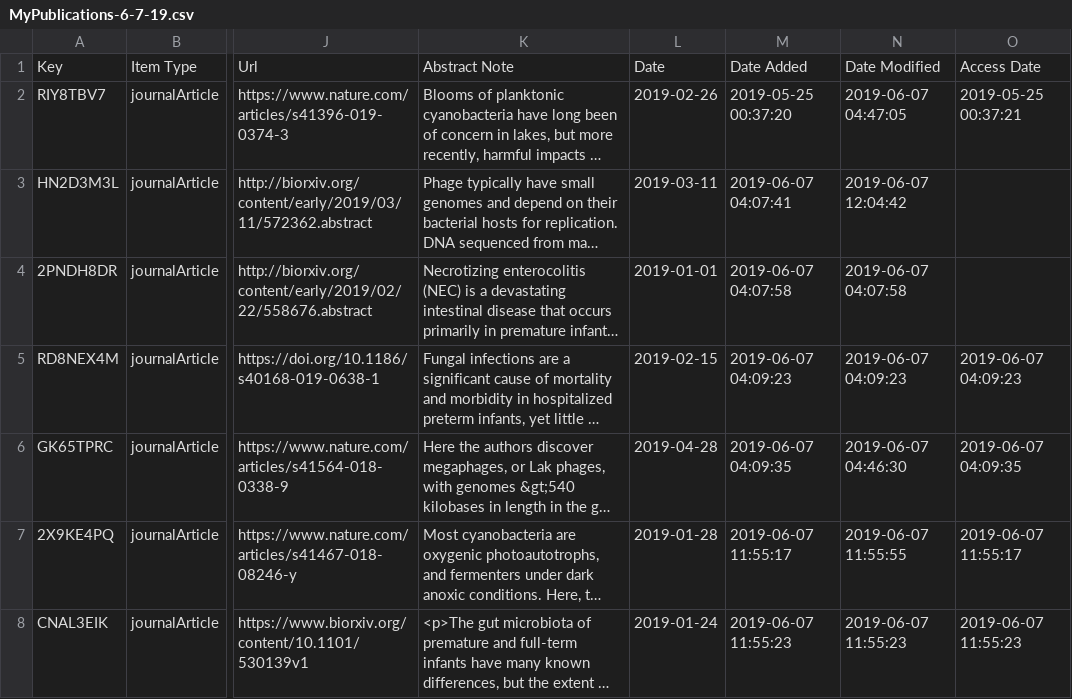
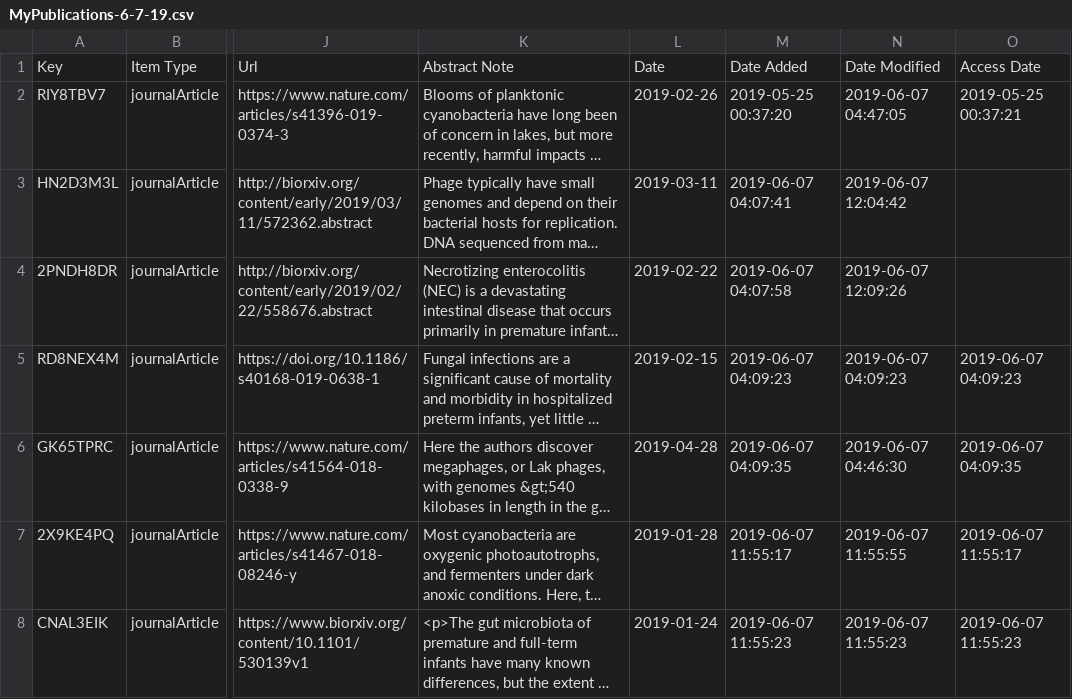
Before and after one commit to MrOlm/mrolm.github.io, a CSV file: _publications/MyPublications-6-7-19.csv, drawn as a sheet; only a part is shown, gaps mark what is left out; long unchanged cells end in …; the diff names each change by its address in the sheet, - before the commit and + after, or states it on an @@ line.

```diff
--- a/_publications/MyPublications-6-7-19.csv
+++ b/_publications/MyPublications-6-7-19.csv
-L4: 2019-01-01
+L4: 2019-02-22
-N4: 2019-06-07 04:07:58
+N4: 2019-06-07 12:09:26
```
Also changed, not shown: 2 other files.
